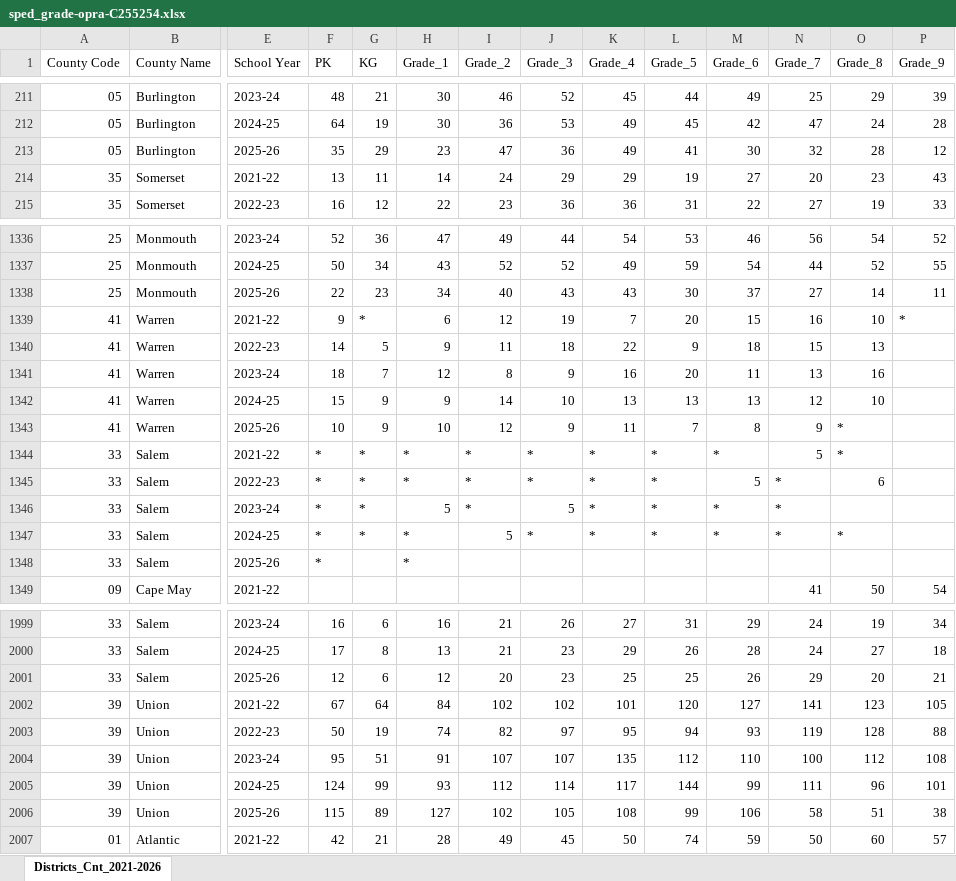
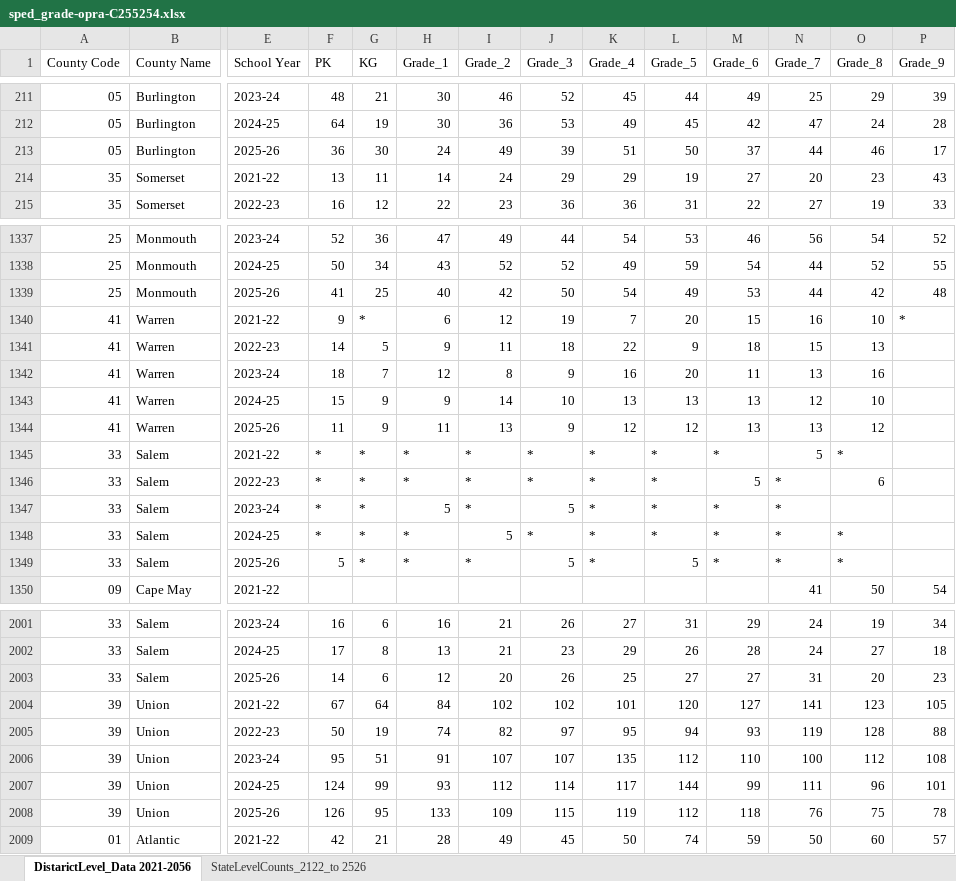
Before and after one commit to almartin82/njschooldata, an Excel workbook: inst/extdata/program-sources/sped_grade-opra-C255254.xlsx, sheet DistarictLevel_Data 2021-2056, drawn as a sheet; only a part is shown, gaps mark what is left out; values as stored, in another font and other column widths than the file's, no cell formats; removed rows and columns are numbered as before the commit, all else as after; rows hold the shown columns only; the diff covers the shown part only; the diff names each change by its address in the sheet, - before the commit and + after, or states it on an @@ line.

Commit message:
fetch_sped_by_grade: ship NJDOE's reconciled OPRA C255254 response (2026-11-17)
NJDOE re-sent C255254 on 2026-11-17 (C255254_11_17_2026_Suppressed.xlsx,
322,466 bytes, sha256 250b1394...96f7), saying the data was reconciled after
the July 8 response. It supersedes the July file for every year.

Compared cell by cell: 2021-22 through 2024-25 are identical. All 1,254
changed cells are 2025-26 (1,070 numeric changes, 104 suppressed to numeric,
55 blank to suppressed, 25 blank to numeric); three district rows added.
Statewide known 2025-26 count 219,894 -> 233,762. Freehold Regional 0 -> 1,618,
Mount Laurel 0 -> 811. The 2026 incomplete-release warning is removed.
District sheet renamed upstream; same 20 columns. The new statewide sheet is
kept in the bundled file but not served.

Tests: installed build, test-sped-by-grade.R and test-sped-share-real.R,
118 passing, 1 live-source skip, 0 failures. New value assertions
(statewide 2025-26, Freehold, Camden, band sum) each rejected a one-student
mutation.

```diff
--- a/inst/extdata/program-sources/sped_grade-opra-C255254.xlsx (sheet DistarictLevel_Data 2021-2056)
+++ b/inst/extdata/program-sources/sped_grade-opra-C255254.xlsx (sheet DistarictLevel_Data 2021-2056)
-sheet tab: Districts_Cnt_2021-2026
+sheet tab: DistarictLevel_Data 2021-2056
+sheet tab: StateLevelCounts_2122_to 2526
-row 213: 05 | Burlington | 2025-26 | 35 | 29 | 23 | 47 | 36 | 49 | 41 | 30 | 32 | 28 | 12
+row 213: 05 | Burlington | 2025-26 | 36 | 30 | 24 | 49 | 39 | 51 | 50 | 37 | 44 | 46 | 17
-row 1338: 25 | Monmouth | 2025-26 | 22 | 23 | 34 | 40 | 43 | 43 | 30 | 37 | 27 | 14 | 11
+row 1339: 25 | Monmouth | 2025-26 | 41 | 25 | 40 | 42 | 50 | 54 | 49 | 53 | 44 | 42 | 48
-F1344 (PK): 10
+F1344 (PK): 11
-H1344 (Grade_1): 10
+H1344 (Grade_1): 11
-I1344 (Grade_2): 12
+I1344 (Grade_2): 13
-K1344 (Grade_4): 11
+K1344 (Grade_4): 12
-L1344 (Grade_5): 7
+L1344 (Grade_5): 12
-M1344 (Grade_6): 8
+M1344 (Grade_6): 13
-N1344 (Grade_7): 9
+N1344 (Grade_7): 13
-O1344 (Grade_8): *
+O1344 (Grade_8): 12
-F1349 (PK): *
+F1349 (PK): 5
-G1349 (KG): (empty)
+G1349 (KG): *
-I1349 (Grade_2): (empty)
+I1349 (Grade_2): *
-J1349 (Grade_3): (empty)
+J1349 (Grade_3): 5
-K1349 (Grade_4): (empty)
+K1349 (Grade_4): *
-L1349 (Grade_5): (empty)
+L1349 (Grade_5): 5
-M1349 (Grade_6): (empty)
+M1349 (Grade_6): *
-N1349 (Grade_7): (empty)
+N1349 (Grade_7): *
-O1349 (Grade_8): (empty)
+O1349 (Grade_8): *
-F2003 (PK): 12
+F2003 (PK): 14
-J2003 (Grade_3): 23
+J2003 (Grade_3): 26
-L2003 (Grade_5): 25
+L2003 (Grade_5): 27
-M2003 (Grade_6): 26
+M2003 (Grade_6): 27
-N2003 (Grade_7): 29
+N2003 (Grade_7): 31
-P2003 (Grade_9): 21
+P2003 (Grade_9): 23
-row 2006: 39 | Union | 2025-26 | 115 | 89 | 127 | 102 | 105 | 108 | 99 | 106 | 58 | 51 | 38
+row 2008: 39 | Union | 2025-26 | 126 | 95 | 133 | 109 | 115 | 119 | 112 | 118 | 76 | 75 | 78
```
Also changed, not shown: 8 added rows, 5 removed rows and 1110 edited cells elsewhere in this sheet, cell formats, 11 other files.
